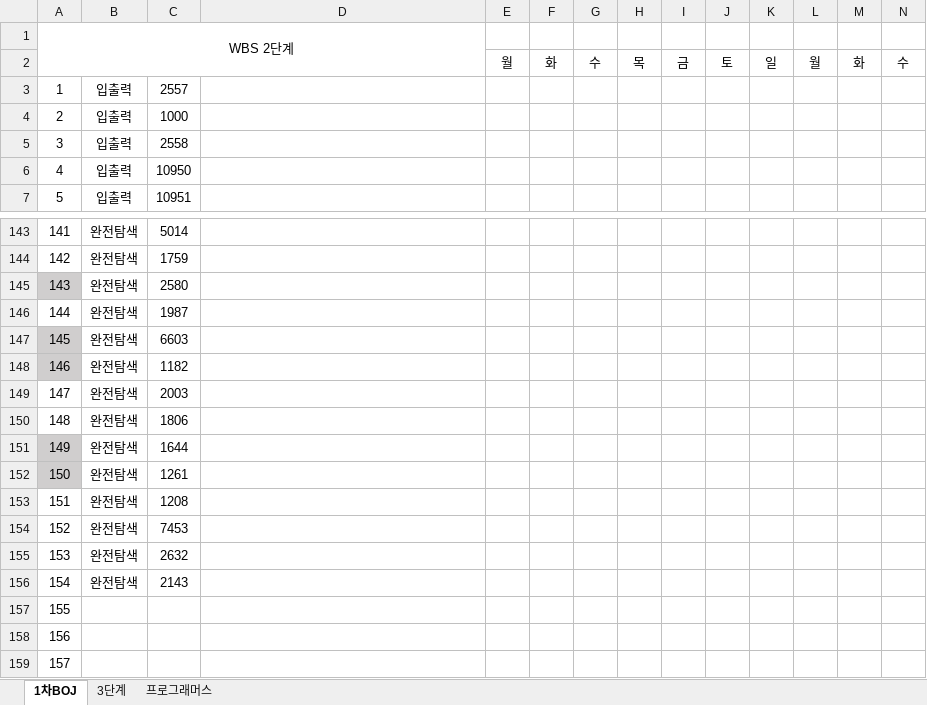
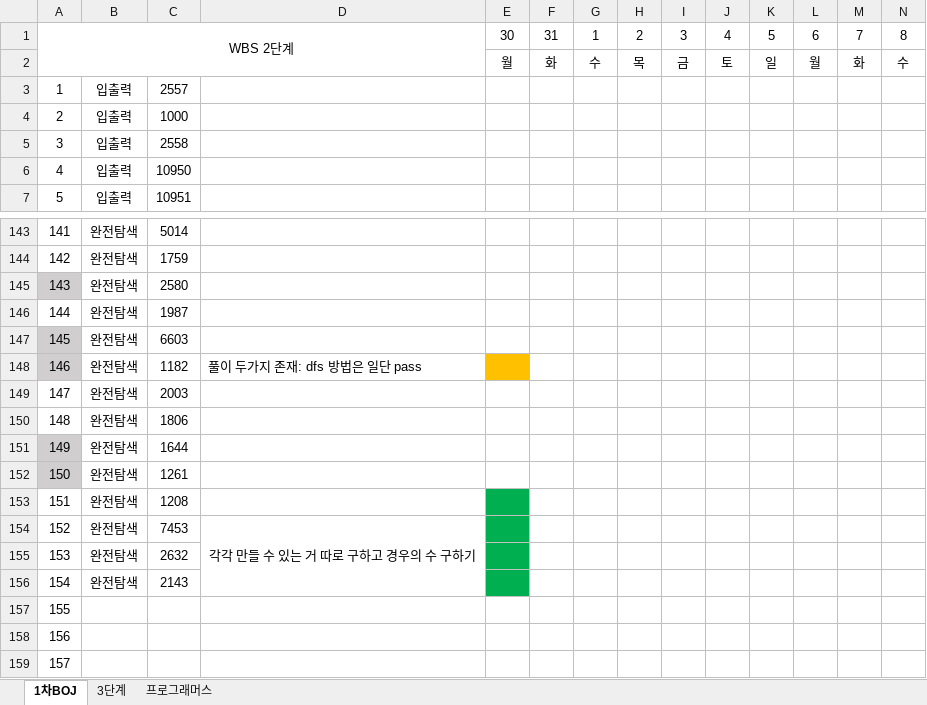
Before and after one commit to rlagudtn/Algorithm, an Excel workbook: WBS_2nd_PS.xlsx, sheet 1차BOJ, drawn as a sheet; only a part is shown, gaps mark what is left out; values as stored, in another font and other column widths than the file's, no borders; removed rows and columns are numbered as before the commit, all else as after; rows hold the shown columns only; the diff names each change by its address in the sheet, - before the commit and + after, or states it on an @@ line.

```diff
--- a/WBS_2nd_PS.xlsx (sheet 1차BOJ)
+++ b/WBS_2nd_PS.xlsx (sheet 1차BOJ)
-row 1: WBS 2단계
+row 1: WBS 2단계 |  |  |  | 30 | 31 | 1 | 2 | 3 | 4 | 5 | 6 | 7 | 8
-D148: (empty)
+D148: 풀이 두가지 존재: dfs 방법은 일단 pass
-E148 fill: none
+E148 fill: #FFC000
-E153:E156 fill: none
+E153:E156 fill: #00B050
-D154: (empty)
+D154: 각각 만들 수 있는 거 따로 구하고 경우의 수 구하기
+D154:D156 merged
```
Also changed, not shown: 4 other files.
